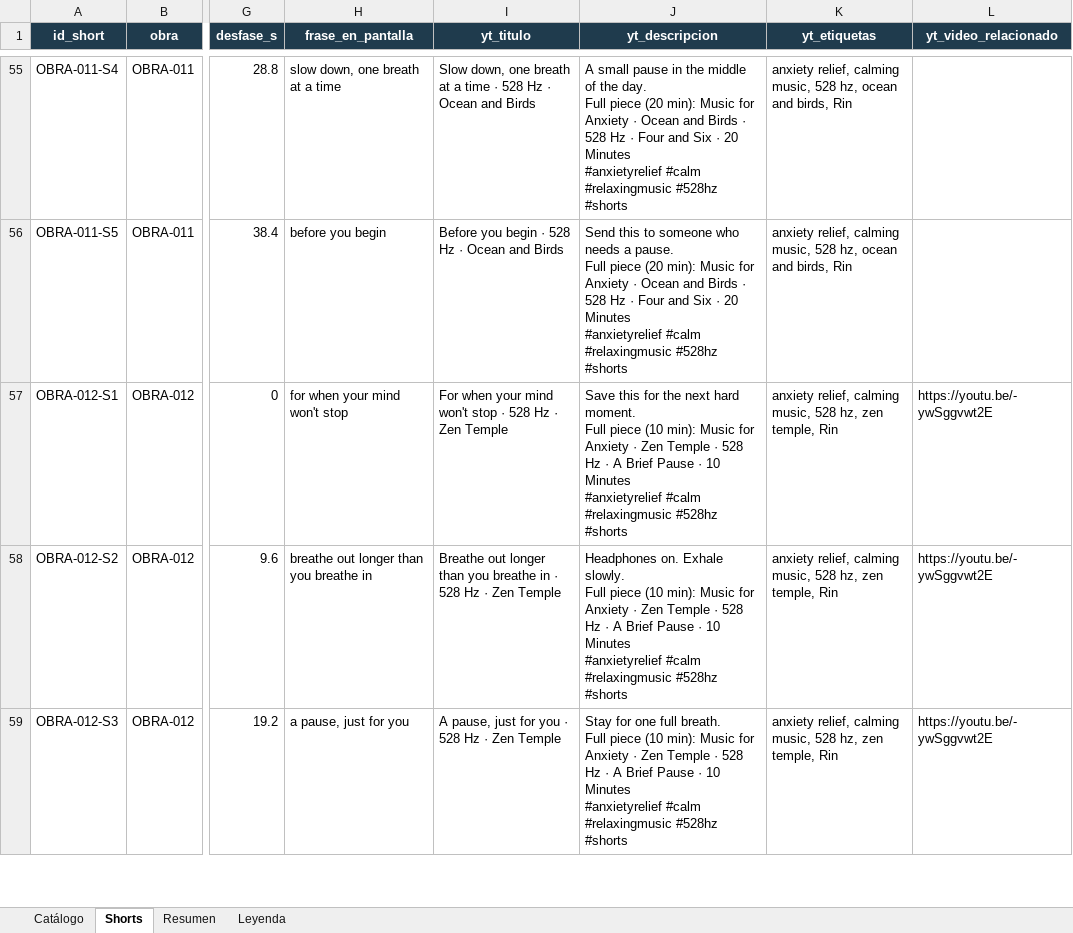
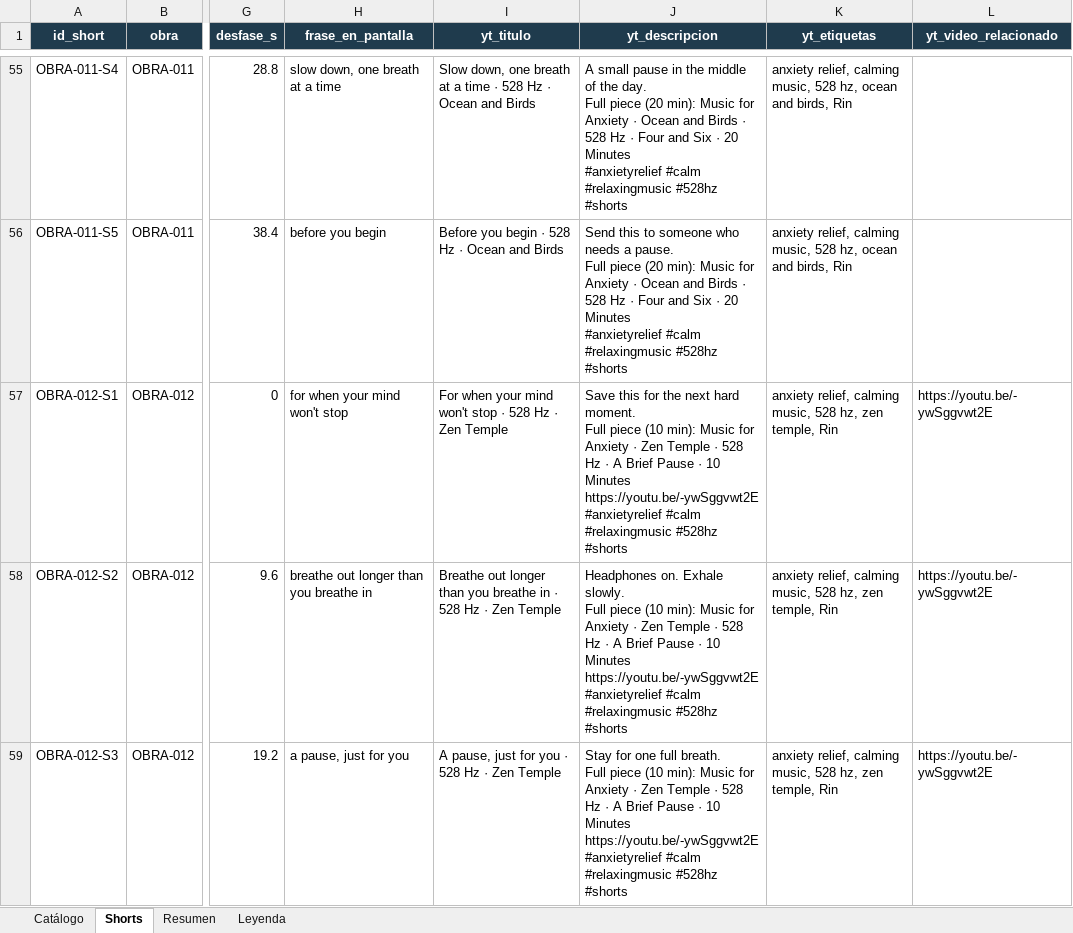
Before and after one commit to tukivirtal/canal_setiembre2026, an Excel workbook: 08-catalogo/catalogo_canal.xlsx, sheet Shorts, drawn as a sheet; only a part is shown, gaps mark what is left out; values as stored, in another font and other column widths than the file's, no borders; ↵ is a line break in a cell; the diff covers the shown part only; the diff names each change by its address in the sheet, - before the commit and + after, or states it on an @@ line.

```diff
--- a/08-catalogo/catalogo_canal.xlsx (sheet Shorts)
+++ b/08-catalogo/catalogo_canal.xlsx (sheet Shorts)
-J57 (yt_descripcion): …10 Minutes ↵ #anxietyrelief #calm…
+J57 (yt_descripcion): …10 Minutes ↵ https://youtu.be/-ywSggvwt2E ↵ #anxietyrelief #calm…
-J58 (yt_descripcion): …10 Minutes ↵ #anxietyrelief #calm…
+J58 (yt_descripcion): …10 Minutes ↵ https://youtu.be/-ywSggvwt2E ↵ #anxietyrelief #calm…
-J59 (yt_descripcion): …10 Minutes ↵ #anxietyrelief #calm…
+J59 (yt_descripcion): …10 Minutes ↵ https://youtu.be/-ywSggvwt2E ↵ #anxietyrelief #calm…
```
Also changed, not shown: 7 edited cells elsewhere in this sheet, sheet Catálogo, 7 other files.
